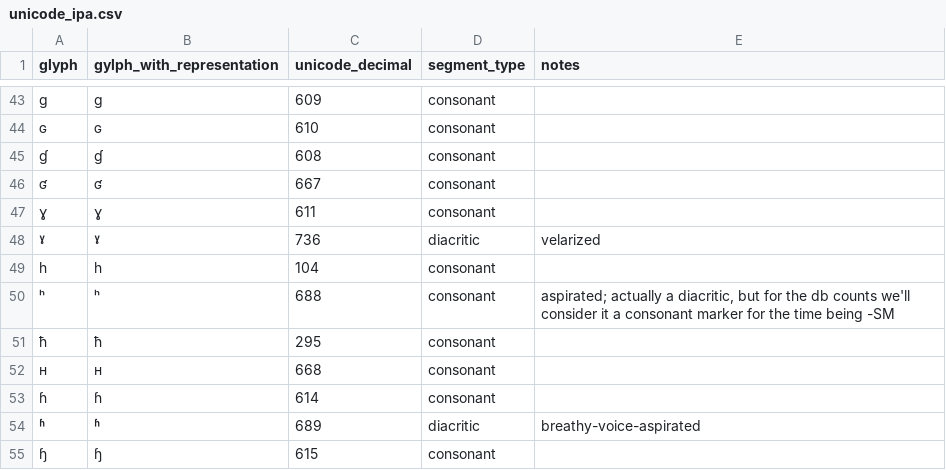
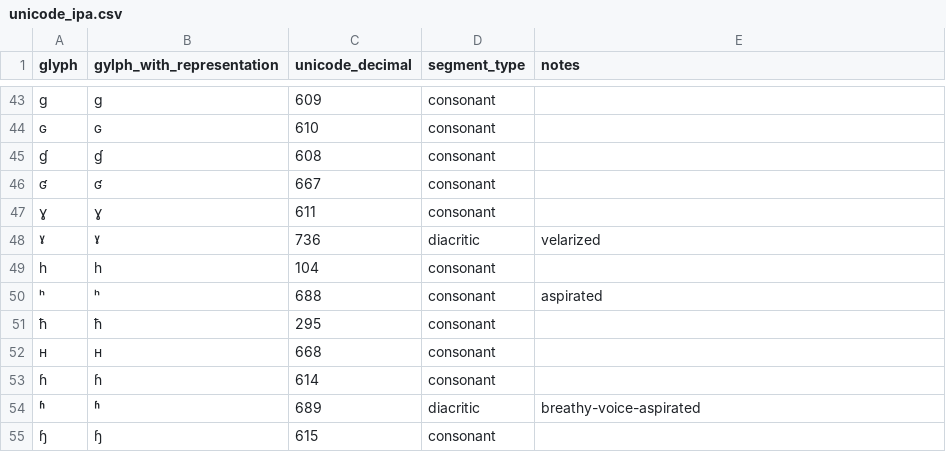
Before and after one commit to bambooforest/unicodeipa, a CSV file: unicode_ipa.csv, drawn as a sheet; only a part is shown, gaps mark what is left out; the diff names each change by its address in the sheet, - before the commit and + after, or states it on an @@ line.

Commit message:
change to github csv format

```diff
--- a/unicode_ipa.csv
+++ b/unicode_ipa.csv
-E50 (notes): aspirated; actually a diacritic, but for the db counts we'll consider it a consonant marker for the time being -SM
+E50 (notes): aspirated
```
